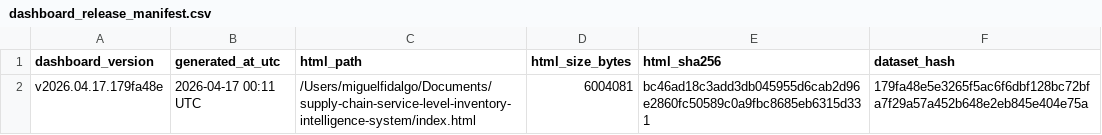
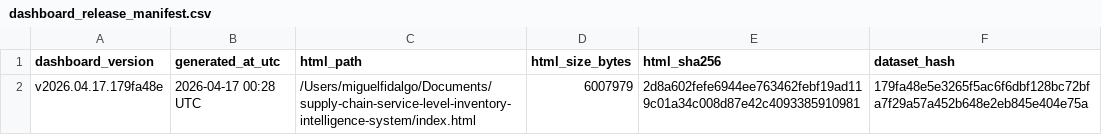
Before and after one commit to mfidalgomartins/supply-chain-service-inventory-intelligence, a CSV file: outputs/tables/dashboard_release_manifest.csv, drawn as a sheet.

Commit message:
Refine dashboard visual polish

```diff
--- a/outputs/tables/dashboard_release_manifest.csv
+++ b/outputs/tables/dashboard_release_manifest.csv
@@ -1,2 +1,2 @@
 dashboard_version,generated_at_utc,html_path,html_size_bytes,html_sha256,dataset_hash
-v2026.04.17.179fa48e,2026-04-17 00:11 UTC,/Users/miguelfidalgo/Documents/supply-chain-service-level-inventory-intelligence-system/index.html,6004081,bc46ad18c3add3db045955d6cab2d96e2860fc50589c0a9fbc8685eb6315d331,179fa48e5e3265f5ac6f6dbf128bc72bfa7f29a57a452b648e2eb845e404e75a
+v2026.04.17.179fa48e,2026-04-17 00:28 UTC,/Users/miguelfidalgo/Documents/supply-chain-service-level-inventory-intelligence-system/index.html,6007979,2d8a602fefe6944ee763462febf19ad119c01a34c008d87e42c4093385910981,179fa48e5e3265f5ac6f6dbf128bc72bfa7f29a57a452b648e2eb845e404e75a
```
Also changed, not shown: 3 other files.
